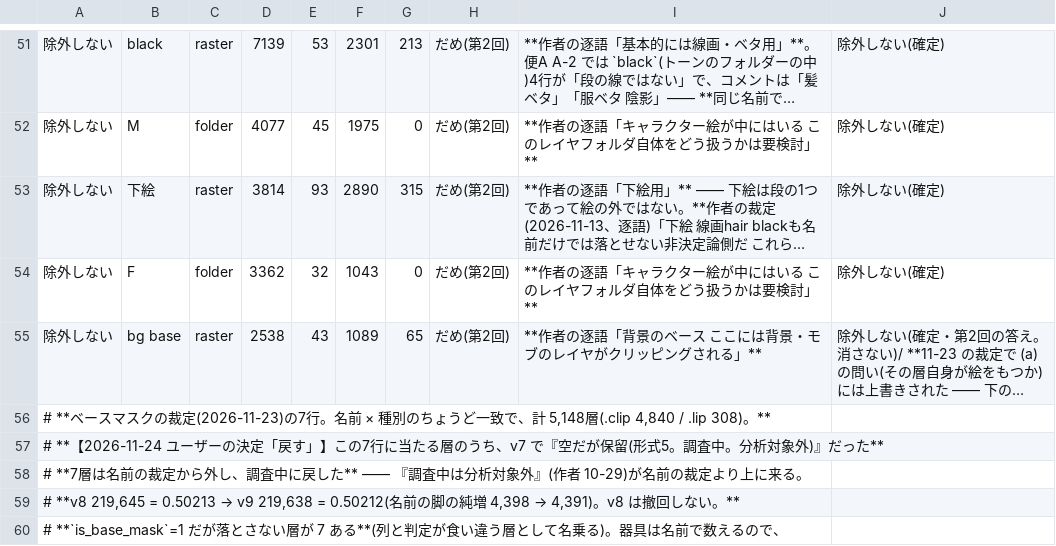
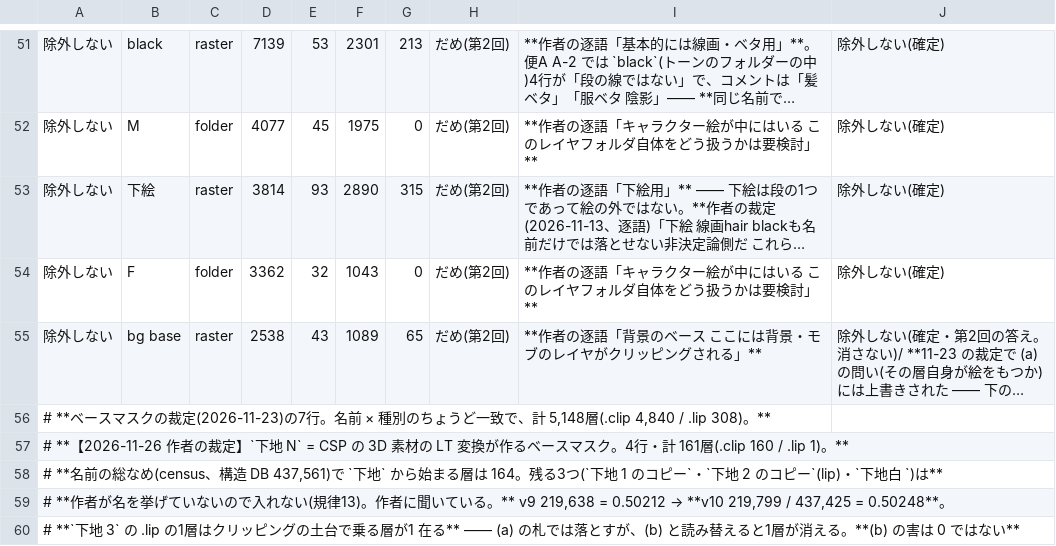
Before and after one commit to kuromook/gen_lineart, a TSV file: config/picture_exclusion_draft_20261111.tsv, drawn as a sheet; only a part is shown, gaps mark what is left out; the shorter side is filled out with more unchanged rows; long unchanged cells end in …; the diff covers the shown part only; the diff names each change by its address in the sheet, - before the commit and + after, or states it on an @@ line.

```diff
--- a/config/picture_exclusion_draft_20261111.tsv
+++ b/config/picture_exclusion_draft_20261111.tsv
+row 57: # **【2026-11-26 作者の裁定】`下地 N` = CSP の 3D 素材の LT 変換が作るベースマスク。4行・計 161層(.clip 160 / .lip 1)。**
+row 58: # **名前の総なめ(census、構造 DB 437,561)で `下地` から始まる層は 164。残る3つ(`下地 1 のコピー`・`下地 2 のコピー`(lip)・`下地白 `)は**
+row 59: # **作者が名を挙げていないので入れない(規律13)。作者に聞いている。** v9 219,638 = 0.50212 → **v10 219,799 / 437,425 = 0.50248**。
+row 60: # **`下地 3` の .lip の1層はクリッピングの土台で乗る層が1 在る** —— (a) の札では落とすが、(b) と読み替えると1層が消える。**(b) の害は 0 ではない**
```
Also changed, not shown: 4 added rows elsewhere in this file, 3 other files.
